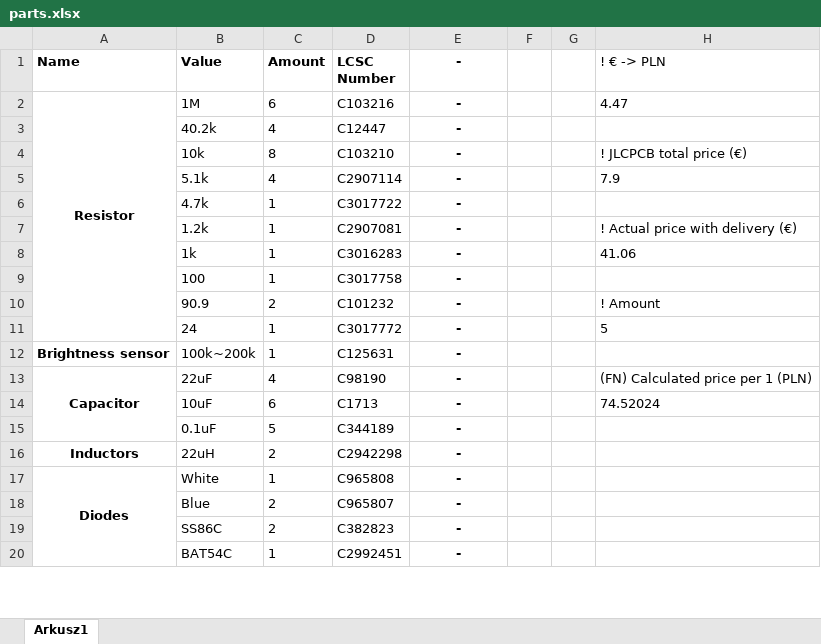
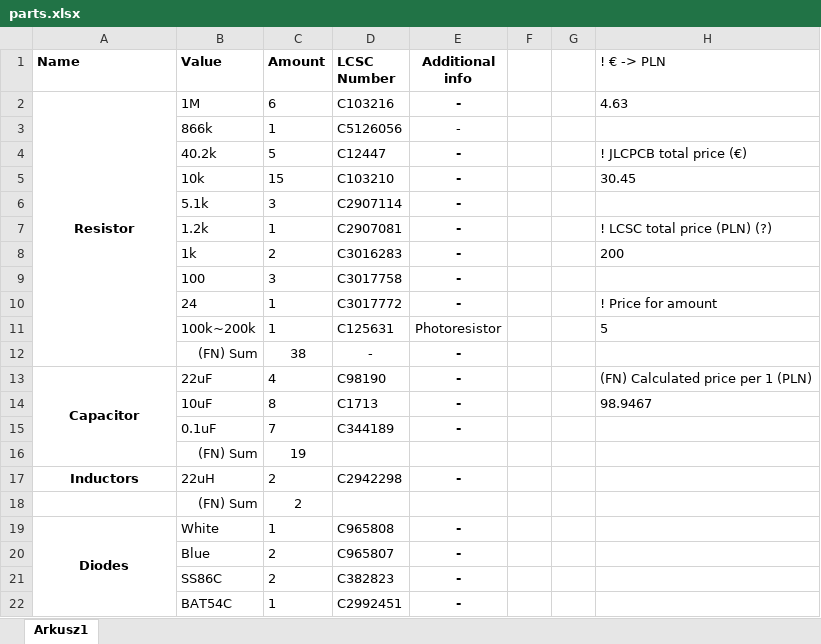
Before and after one commit to AlphaLED/board, an Excel workbook: parts.xlsx, sheet Arkusz1, drawn as a sheet; only a part is shown; values as stored, in another font and other column widths than the file's, no borders; removed rows and columns are numbered as before the commit, all else as after; the diff covers the shown part only; the diff names each change by its address in the sheet, - before the commit and + after, or states it on an @@ line.

```diff
--- a/parts.xlsx (sheet Arkusz1)
+++ b/parts.xlsx (sheet Arkusz1)
-E1: -
+E1: Additional info
-A2:A11 merged
+A2:A12 merged
-H2 (! € -> PLN): 4.47
+H2 (! € -> PLN): 4.63
+row 3:  | 866k | 1 | C5126056 | -
-C4 (Amount): 4
+C4 (Amount): 5
-H4 (! € -> PLN): (empty)
+H4 (! € -> PLN): ! JLCPCB total price (€)
-C5 (Amount): 8
+C5 (Amount): 15
-H5 (! € -> PLN): ! JLCPCB total price (€)
+H5 (! € -> PLN): 30.45
-C6 (Amount): 4
+C6 (Amount): 3
-H6 (! € -> PLN): 7.9
+H6 (! € -> PLN): (empty)
-row 6:  | 4.7k | 1 | C3017722 | -
-H7 (! € -> PLN): ! Actual price with delivery (€)
+H7 (! € -> PLN): ! LCSC total price (PLN) (?)
-C8 (Amount): 1
+C8 (Amount): 2
-H8 (! € -> PLN): 41.06
+H8 (! € -> PLN): 200
-C9 (Amount): 1
+C9 (Amount): 3
-row 10:  | 90.9 | 2 | C101232 | - |  |  | ! Amount
-H10 (! € -> PLN): 5
+H10 (! € -> PLN): ! Price for amount
-A11 (Name): Brightness sensor
+A11 (Name): (empty)
-E11 (Additional info): -
+E11 (Additional info): Photoresistor
-E11 bold: on
+E11 bold: off
-H11 (! € -> PLN): (empty)
+H11 (! € -> PLN): 5
+row 12:  | (FN) Sum | 38 | - | -
-C14 (Amount): 6
+C14 (Amount): 8
-H14 (! € -> PLN): 74.52024
+H14 (! € -> PLN): 98.9467
-C15 (Amount): 5
+C15 (Amount): 7
+row 16:  | (FN) Sum | 19
+row 18:  | (FN) Sum | 2
```
Also changed, not shown: 6 added rows, 14 edited cells, cell formats and merged cells elsewhere in this sheet, 39 other files.
